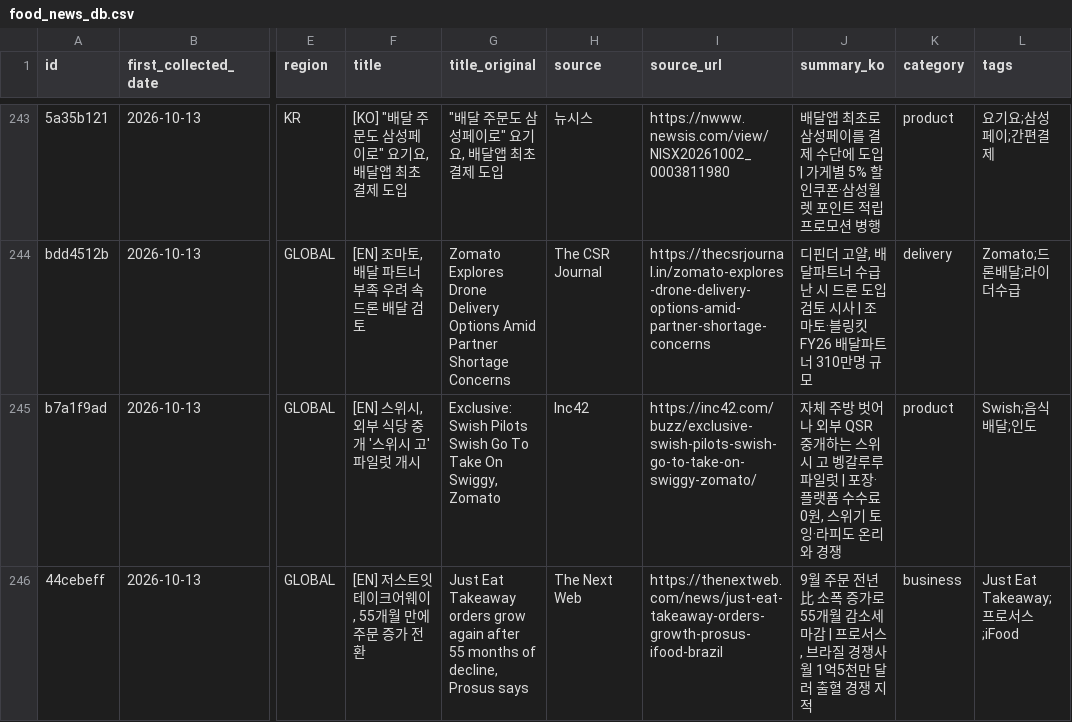
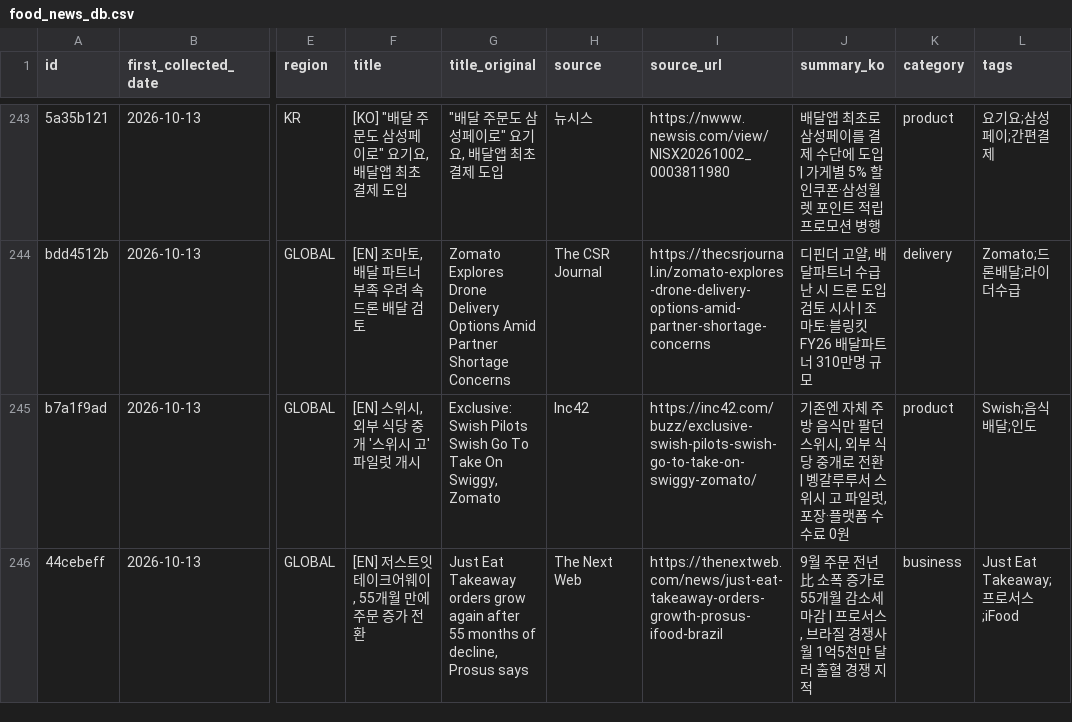
Before and after one commit to mafleur/baemin-product-insight-news-scraping, a CSV file: food_news_db.csv, drawn as a sheet; only a part is shown, gaps mark what is left out; the diff names each change by its address in the sheet, - before the commit and + after, or states it on an @@ line.

```diff
--- a/food_news_db.csv
+++ b/food_news_db.csv
-J245 (summary_ko): 자체 주방 벗어나 외부 QSR 중개하는 스위시 고 벵갈루루 파일럿 | 포장·플랫폼 수수료 0원, 스위기 토잉·라피도 온리와 경쟁
+J245 (summary_ko): 기존엔 자체 주방 음식만 팔던 스위시, 외부 식당 중개로 전환 | 벵갈루루서 스위시 고 파일럿, 포장·플랫폼 수수료 0원
```
